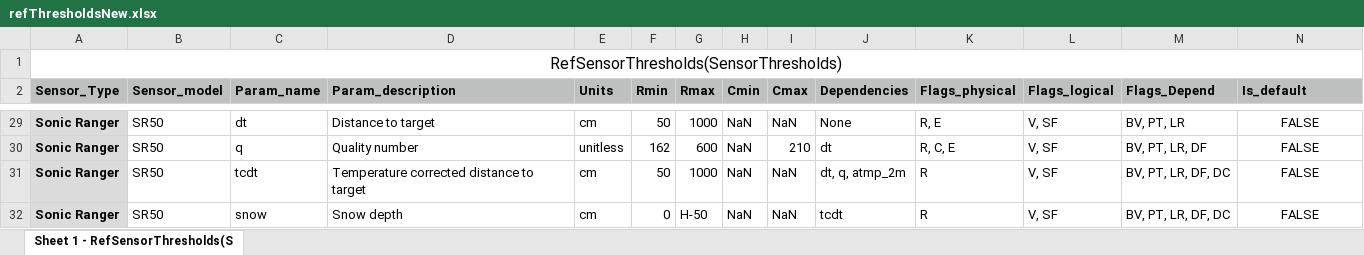
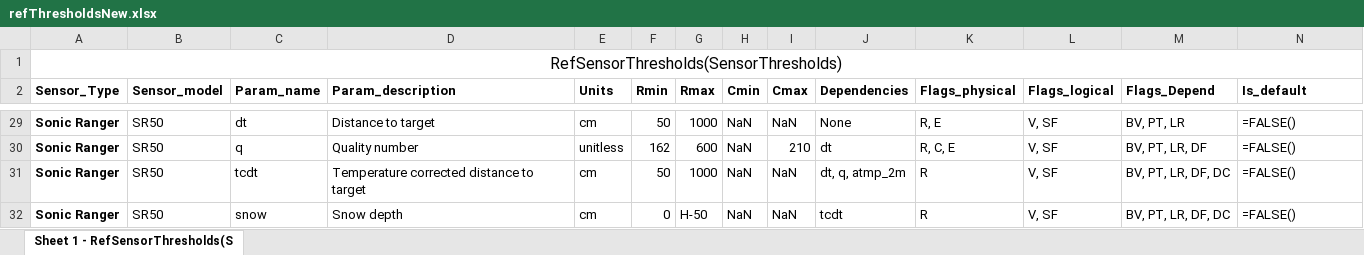
Before and after one commit to maziyardowlat/weather_qaqc, an Excel workbook: data/refThresholdsNew.xlsx, sheet Sheet 1 - RefSensorThresholds(S, drawn as a sheet; only a part is shown, gaps mark what is left out; values as stored, in another font and other column widths than the file's, no borders; formulas without a stored value are shown as written; the diff covers the shown part only; the diff names each change by its address in the sheet, - before the commit and + after, or states it on an @@ line.

Commit message:
New thresholds

```diff
--- a/data/refThresholdsNew.xlsx (sheet Sheet 1 - RefSensorThresholds(S)
+++ b/data/refThresholdsNew.xlsx (sheet Sheet 1 - RefSensorThresholds(S)
-A2:N2 fill: #BDC0BF
+A2:N2 fill: none
-A29:A32 fill: #DBDBDB
+A29:A32 fill: none
-N29:N32 alignment: center
+N29:N32 alignment: left
-N29:N32 (Is_default): FALSE
+N29:N32 (Is_default): =FALSE()
```
Also changed, not shown: other rows of this sheet.
